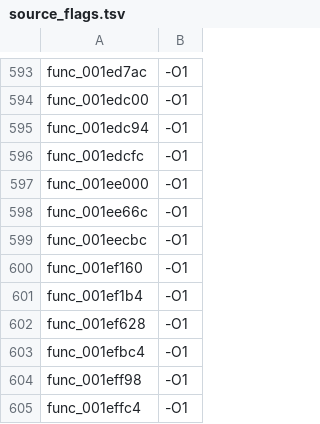
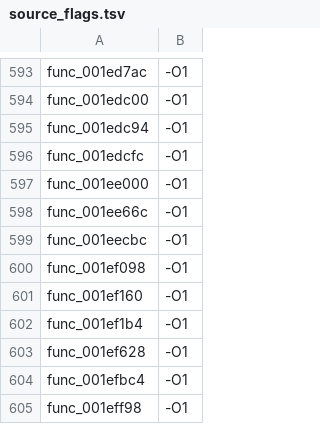
Before and after one commit to USED255/artonelico2-decomp, a TSV file: config/source_flags.tsv, drawn as a sheet; only a part is shown, gaps mark what is left out; the shorter side is filled out with more unchanged rows.

```diff
--- a/config/source_flags.tsv
+++ b/config/source_flags.tsv
@@ -599,2 +599,3 @@ func_001ee66c	-O1
 func_001eecbc	-O1
+func_001ef098	-O1
 func_001ef160	-O1
```
Also changed, not shown: 2 other files.
